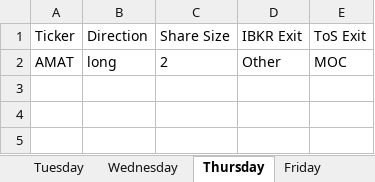
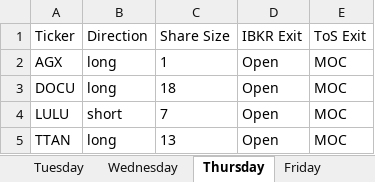
Before and after one commit to rschaefer8887/Trading-Algo, an Excel workbook: Live_Trade_Info.xlsx, sheet Thursday, drawn as a sheet; values as stored, in another font and other column widths than the file's, no borders; removed rows and columns are numbered as before the commit, all else as after; the diff names each change by its address in the sheet, - before the commit and + after, or states it on an @@ line.

```diff
--- a/Live_Trade_Info.xlsx (sheet Thursday)
+++ b/Live_Trade_Info.xlsx (sheet Thursday)
-row 2: AMAT | long | 2 | Other | MOC
+row 2: AGX | long | 1 | Open | MOC
+row 3: DOCU | long | 18 | Open | MOC
+row 4: LULU | short | 7 | Open | MOC
+row 5: TTAN | long | 13 | Open | MOC
```
Also changed, not shown: sheet Wednesday, sheet Tuesday, sheet Monday, 13 other files.
